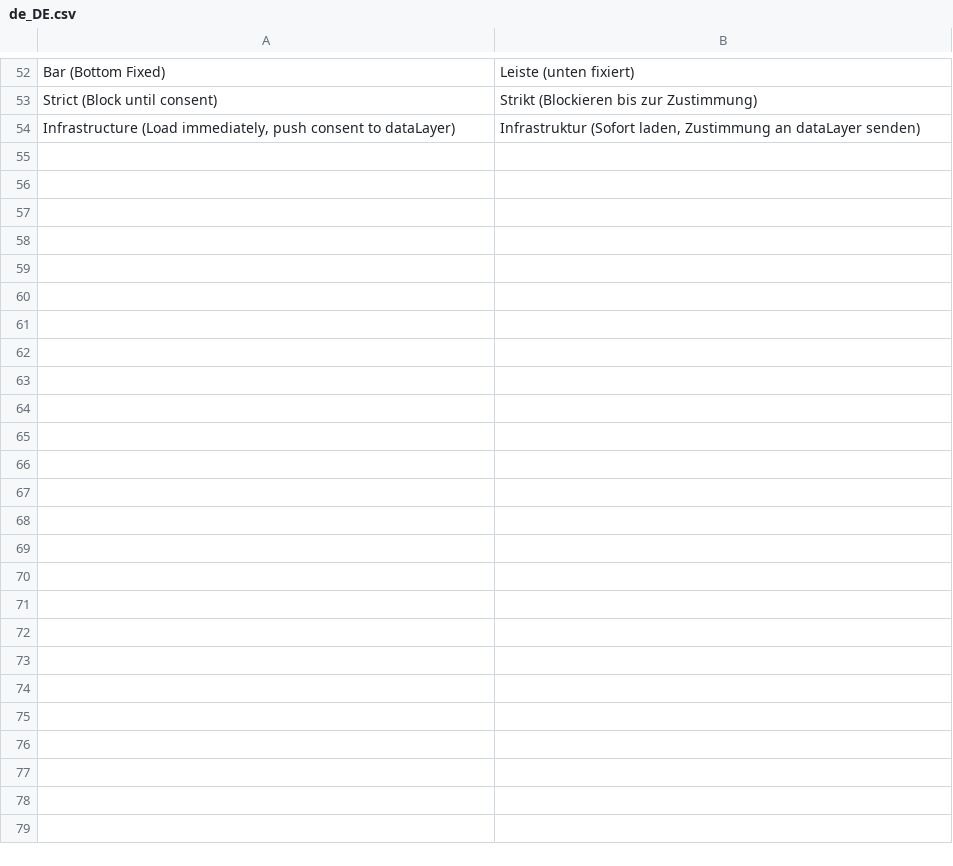
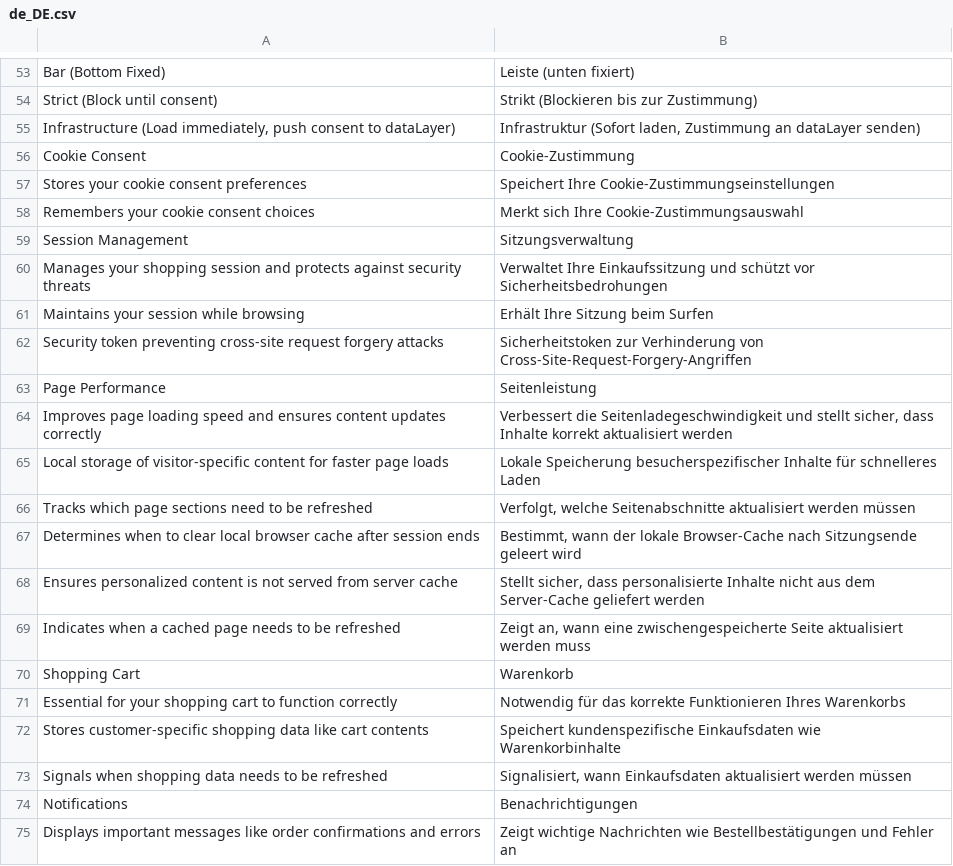
Before and after one commit to pixelperfectat/module-hyva-cookie-consent, a CSV file: src/i18n/de_DE.csv, drawn as a sheet; only a part is shown, gaps mark what is left out; the diff covers the shown part only; the diff names each change by its address in the sheet, - before the commit and + after, or states it on an @@ line.

```diff
--- a/src/i18n/de_DE.csv
+++ b/src/i18n/de_DE.csv
+row 56: Cookie Consent | Cookie-Zustimmung
+row 57: Stores your cookie consent preferences | Speichert Ihre Cookie-Zustimmungseinstellungen
+row 58: Remembers your cookie consent choices | Merkt sich Ihre Cookie-Zustimmungsauswahl
+row 59: Session Management | Sitzungsverwaltung
+row 60: Manages your shopping session and protects against security threats | Verwaltet Ihre Einkaufssitzung und schützt vor Sicherheitsbedrohungen
+row 61: Maintains your session while browsing | Erhält Ihre Sitzung beim Surfen
+row 62: Security token preventing cross-site request forgery attacks | Sicherheitstoken zur Verhinderung von Cross-Site-Request-Forgery-Angriffen
+row 63: Page Performance | Seitenleistung
+row 64: Improves page loading speed and ensures content updates correctly | Verbessert die Seitenladegeschwindigkeit und stellt sicher, dass Inhalte korrekt aktualisiert werden
+row 65: Local storage of visitor-specific content for faster page loads | Lokale Speicherung besucherspezifischer Inhalte für schnelleres Laden
+row 66: Tracks which page sections need to be refreshed | Verfolgt, welche Seitenabschnitte aktualisiert werden müssen
+row 67: Determines when to clear local browser cache after session ends | Bestimmt, wann der lokale Browser-Cache nach Sitzungsende geleert wird
+row 68: Ensures personalized content is not served from server cache | Stellt sicher, dass personalisierte Inhalte nicht aus dem Server-Cache geliefert werden
+row 69: Indicates when a cached page needs to be refreshed | Zeigt an, wann eine zwischengespeicherte Seite aktualisiert werden muss
+row 70: Shopping Cart | Warenkorb
+row 71: Essential for your shopping cart to function correctly | Notwendig für das korrekte Funktionieren Ihres Warenkorbs
+row 72: Stores customer-specific shopping data like cart contents | Speichert kundenspezifische Einkaufsdaten wie Warenkorbinhalte
+row 73: Signals when shopping data needs to be refreshed | Signalisiert, wann Einkaufsdaten aktualisiert werden müssen
+row 74: Notifications | Benachrichtigungen
+row 75: Displays important messages like order confirmations and errors | Zeigt wichtige Nachrichten wie Bestellbestätigungen und Fehler an
```
Also changed, not shown: 29 added rows and 14 edited cells elsewhere in this file, src/i18n/en_US.csv, src/i18n/es_ES.csv, 2 other files.
